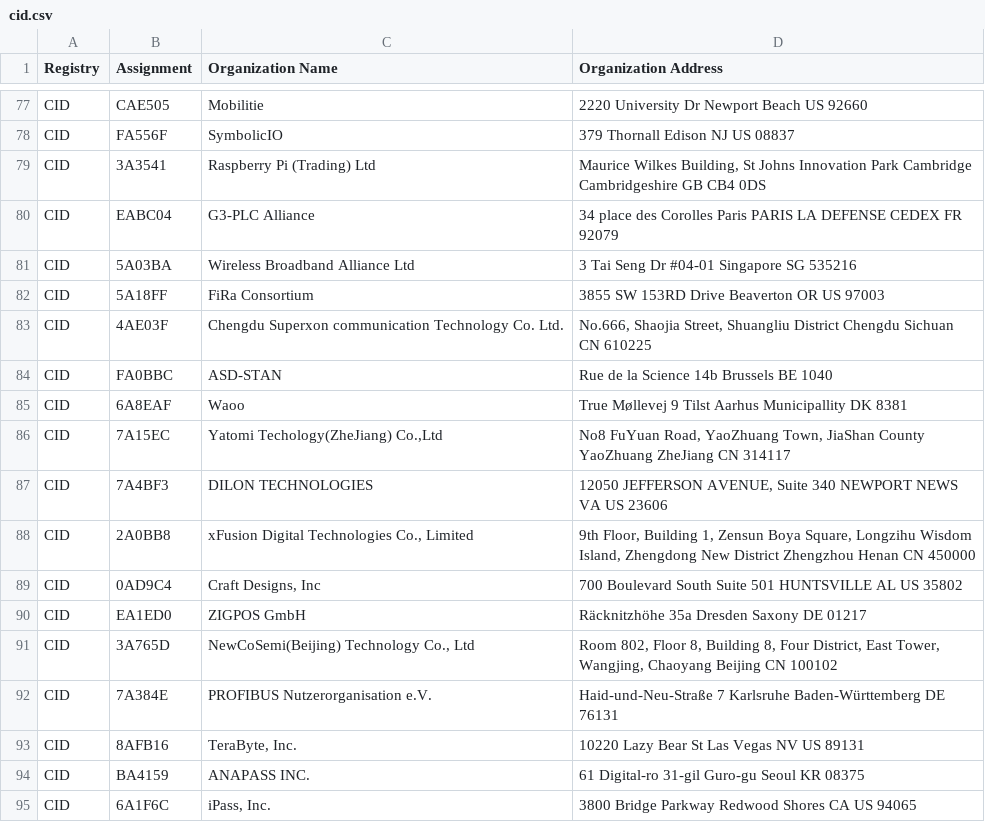
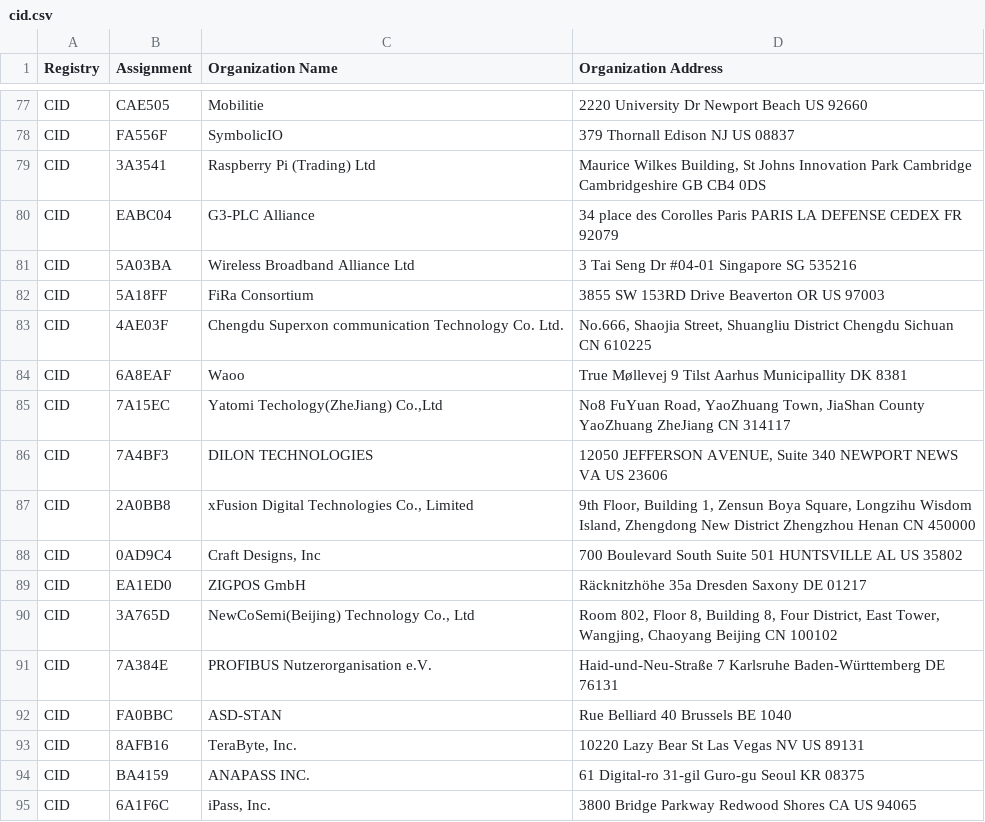
Before and after one commit to 955a0/MACAddress, a CSV file: cid.csv, drawn as a sheet; only a part is shown, gaps mark what is left out.

```diff
--- a/cid.csv
+++ b/cid.csv
@@ -83,3 +83,2 @@ CID,5A18FF,FiRa Consortium,3855 SW 153RD Drive Beaverton OR US 97003
 CID,4AE03F,Chengdu Superxon communication Technology Co. Ltd.,"No.666, Shaojia Street, Shuangliu District Chengdu Sichuan CN 610225 "
-CID,FA0BBC,ASD-STAN,Rue de la Science 14b Brussels  BE 1040
 CID,6A8EAF,Waoo,True Møllevej 9 Tilst Aarhus Municipallity DK 8381
@@ -92,2 +91,3 @@ CID,3A765D,"NewCoSemi(Beijing) Technology Co., Ltd","Room 802, Floor 8, Building
 CID,7A384E,PROFIBUS Nutzerorganisation e.V.,Haid-und-Neu-Straße 7 Karlsruhe Baden-Württemberg DE 76131
+CID,FA0BBC,ASD-STAN,Rue Belliard 40 Brussels  BE 1040
 CID,8AFB16,"TeraByte, Inc.",10220 Lazy Bear St Las Vegas NV US 89131
```
Also changed, not shown: mam.csv, oui36.csv.
